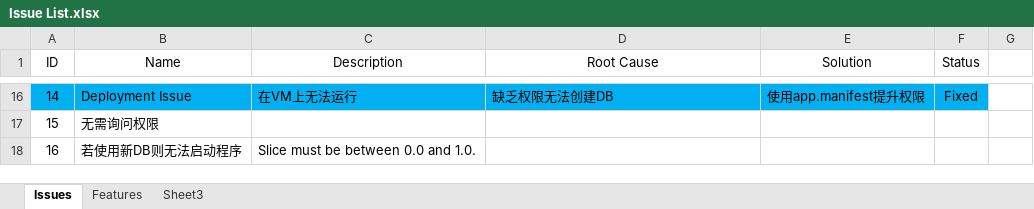
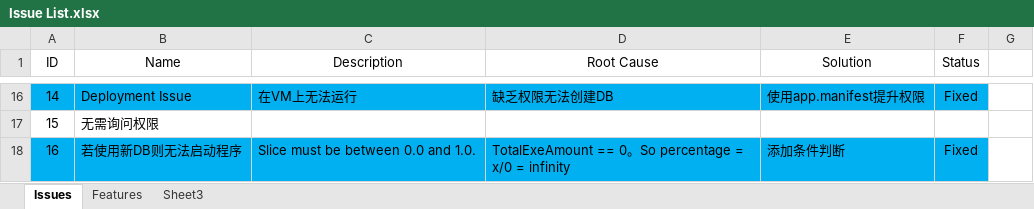
Before and after one commit to happylennychen/BCLabManagerV2, an Excel workbook: Doc/Issue List.xlsx, sheet Issues, drawn as a sheet; only a part is shown, gaps mark what is left out; values as stored, in another font and other column widths than the file's, no borders; the diff names each change by its address in the sheet, - before the commit and + after, or states it on an @@ line.

Commit message:
fixed issue 16

```diff
--- a/Doc/Issue List.xlsx (sheet Issues)
+++ b/Doc/Issue List.xlsx (sheet Issues)
-A18:F18 fill: none
+A18:F18 fill: #00B0F0
-D18 (Root Cause): (empty)
+D18 (Root Cause): TotalExeAmount == 0。So percentage = x/0 = infinity
-E18 (Solution): (empty)
+E18 (Solution): 添加条件判断
-F18 (Status): (empty)
+F18 (Status): Fixed
```
Also changed, not shown: 1 other file.
